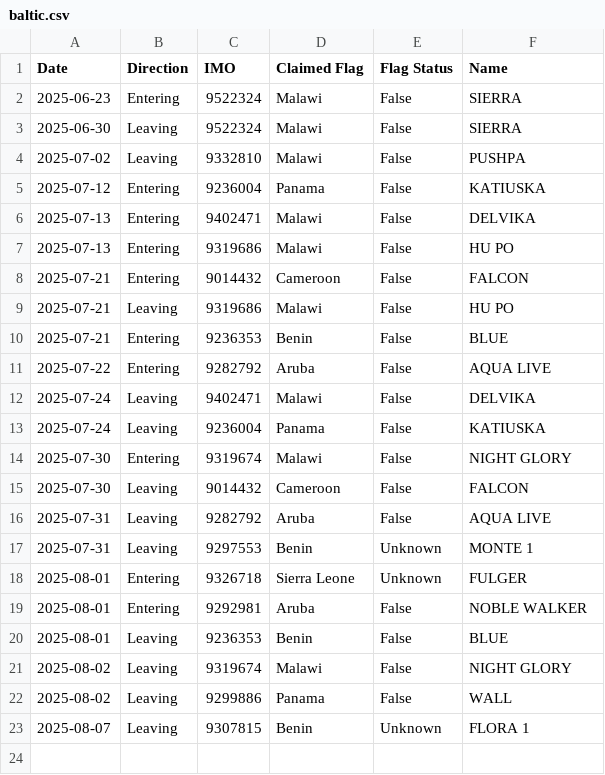
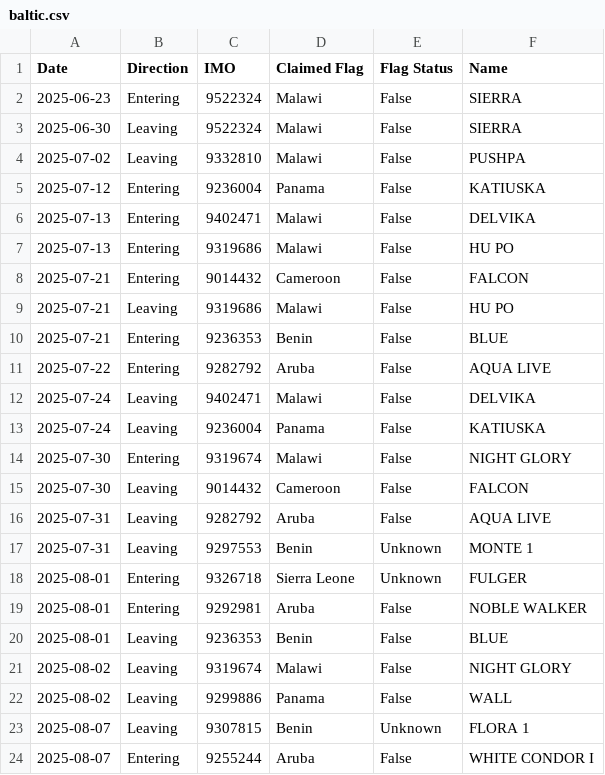
Before and after one commit to christianpanton/transits.sketchy.boats, a CSV file: baltic.csv, drawn as a sheet.

Commit message:
adding WHITE CONDOR I

```diff
--- a/baltic.csv
+++ b/baltic.csv
@@ -23 +23,2 @@ Date,Direction,IMO,Claimed Flag,Flag Status,Name
 2025-08-07,Leaving,9307815,Benin,Unknown,FLORA 1
+2025-08-07,Entering,9255244,Aruba,False,WHITE CONDOR I
```
